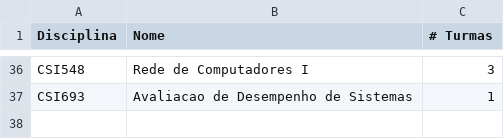
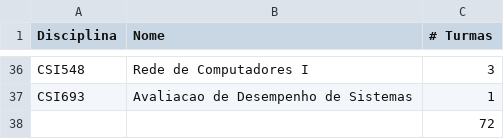
Before and after one commit to guiinow/fluxo-em-redes, a CSV file: datasets/disciplinas.csv, drawn as a sheet; only a part is shown, gaps mark what is left out; the diff names each change by its address in the sheet, - before the commit and + after, or states it on an @@ line.

```diff
--- a/datasets/disciplinas.csv
+++ b/datasets/disciplinas.csv
+row 38:  |  | 72
```
Also changed, not shown: 2 other files.
